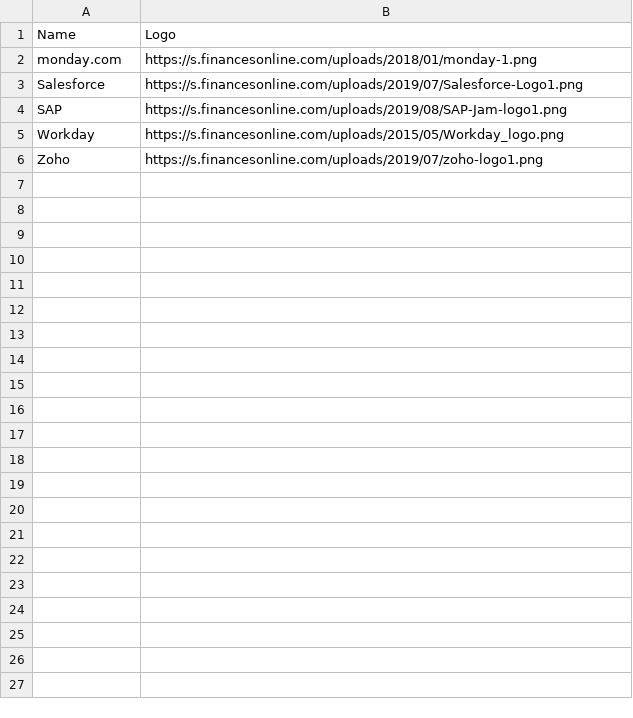
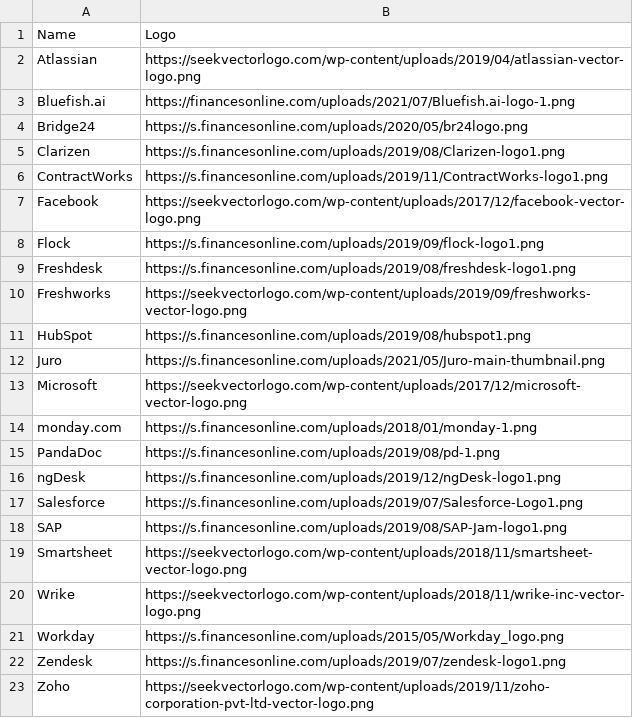
Before and after one commit to oferka/starfish, a CSV file: src/main/resources/data/vendors.csv, drawn as a sheet.

Commit message:
add Vendor to Application

```diff
--- a/src/main/resources/data/vendors.csv
+++ b/src/main/resources/data/vendors.csv
@@ -1,6 +1,23 @@
 Name,Logo
+Atlassian,https://seekvectorlogo.com/wp-content/uploads/2019/04/atlassian-vector-logo.png
+Bluefish.ai,https://financesonline.com/uploads/2021/07/Bluefish.ai-logo-1.png
+Bridge24,https://s.financesonline.com/uploads/2020/05/br24logo.png
+Clarizen,https://s.financesonline.com/uploads/2019/08/Clarizen-logo1.png
+ContractWorks,https://s.financesonline.com/uploads/2019/11/ContractWorks-logo1.png
+Facebook,https://seekvectorlogo.com/wp-content/uploads/2017/12/facebook-vector-logo.png
+Flock,https://s.financesonline.com/uploads/2019/09/flock-logo1.png
+Freshdesk,https://s.financesonline.com/uploads/2019/08/freshdesk-logo1.png
+Freshworks,https://seekvectorlogo.com/wp-content/uploads/2019/09/freshworks-vector-logo.png
+HubSpot,https://s.financesonline.com/uploads/2019/08/hubspot1.png
+Juro,https://s.financesonline.com/uploads/2021/05/Juro-main-thumbnail.png
+Microsoft,https://seekvectorlogo.com/wp-content/uploads/2017/12/microsoft-vector-logo.png
 monday.com,https://s.financesonline.com/uploads/2018/01/monday-1.png
+PandaDoc,https://s.financesonline.com/uploads/2019/08/pd-1.png
+ngDesk,https://s.financesonline.com/uploads/2019/12/ngDesk-logo1.png
 Salesforce,https://s.financesonline.com/uploads/2019/07/Salesforce-Logo1.png
 SAP,https://s.financesonline.com/uploads/2019/08/SAP-Jam-logo1.png
+Smartsheet,https://seekvectorlogo.com/wp-content/uploads/2018/11/smartsheet-vector-logo.png
+Wrike,https://seekvectorlogo.com/wp-content/uploads/2018/11/wrike-inc-vector-logo.png
 Workday,https://s.financesonline.com/uploads/2015/05/Workday_logo.png
-Zoho,https://s.financesonline.com/uploads/2019/07/zoho-logo1.png
+Zendesk,https://s.financesonline.com/uploads/2019/07/zendesk-logo1.png
+Zoho,https://seekvectorlogo.com/wp-content/uploads/2019/11/zoho-corporation-pvt-ltd-vector-logo.png
```
Also changed, not shown: src/main/resources/data/applications.csv, 2 other files.
